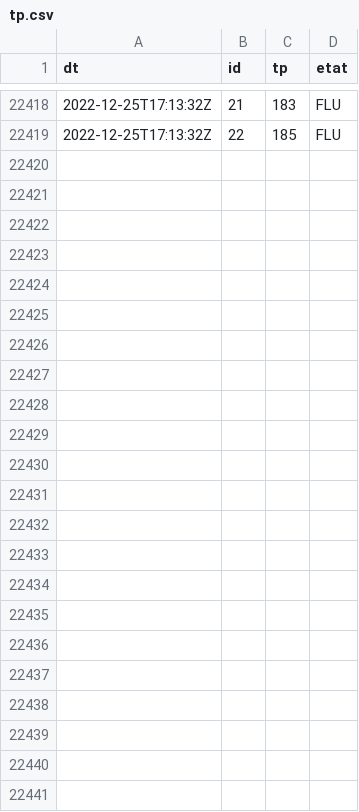
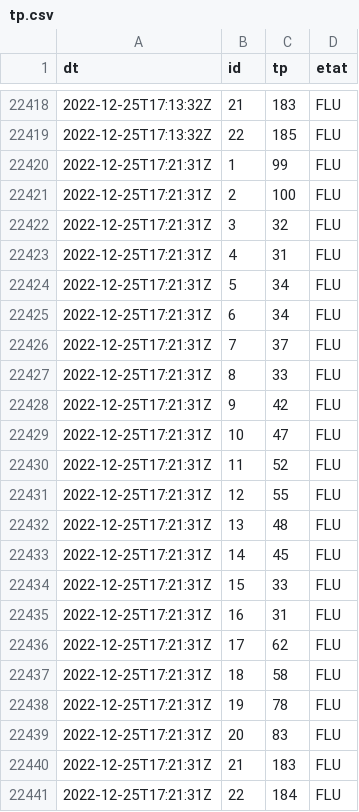
Before and after one commit to glefait/public-data, a CSV file: mq/routeinfo/tp.csv, drawn as a sheet; only a part is shown, gaps mark what is left out; the diff names each change by its address in the sheet, - before the commit and + after, or states it on an @@ line.

```diff
--- a/mq/routeinfo/tp.csv
+++ b/mq/routeinfo/tp.csv
+row 22420: 2022-12-25T17:21:31Z | 1 | 99 | FLU
+row 22421: 2022-12-25T17:21:31Z | 2 | 100 | FLU
+row 22422: 2022-12-25T17:21:31Z | 3 | 32 | FLU
+row 22423: 2022-12-25T17:21:31Z | 4 | 31 | FLU
+row 22424: 2022-12-25T17:21:31Z | 5 | 34 | FLU
+row 22425: 2022-12-25T17:21:31Z | 6 | 34 | FLU
+row 22426: 2022-12-25T17:21:31Z | 7 | 37 | FLU
+row 22427: 2022-12-25T17:21:31Z | 8 | 33 | FLU
+row 22428: 2022-12-25T17:21:31Z | 9 | 42 | FLU
+row 22429: 2022-12-25T17:21:31Z | 10 | 47 | FLU
+row 22430: 2022-12-25T17:21:31Z | 11 | 52 | FLU
+row 22431: 2022-12-25T17:21:31Z | 12 | 55 | FLU
+row 22432: 2022-12-25T17:21:31Z | 13 | 48 | FLU
+row 22433: 2022-12-25T17:21:31Z | 14 | 45 | FLU
+row 22434: 2022-12-25T17:21:31Z | 15 | 33 | FLU
+row 22435: 2022-12-25T17:21:31Z | 16 | 31 | FLU
+row 22436: 2022-12-25T17:21:31Z | 17 | 62 | FLU
+row 22437: 2022-12-25T17:21:31Z | 18 | 58 | FLU
+row 22438: 2022-12-25T17:21:31Z | 19 | 78 | FLU
+row 22439: 2022-12-25T17:21:31Z | 20 | 83 | FLU
+row 22440: 2022-12-25T17:21:31Z | 21 | 183 | FLU
+row 22441: 2022-12-25T17:21:31Z | 22 | 184 | FLU
```
